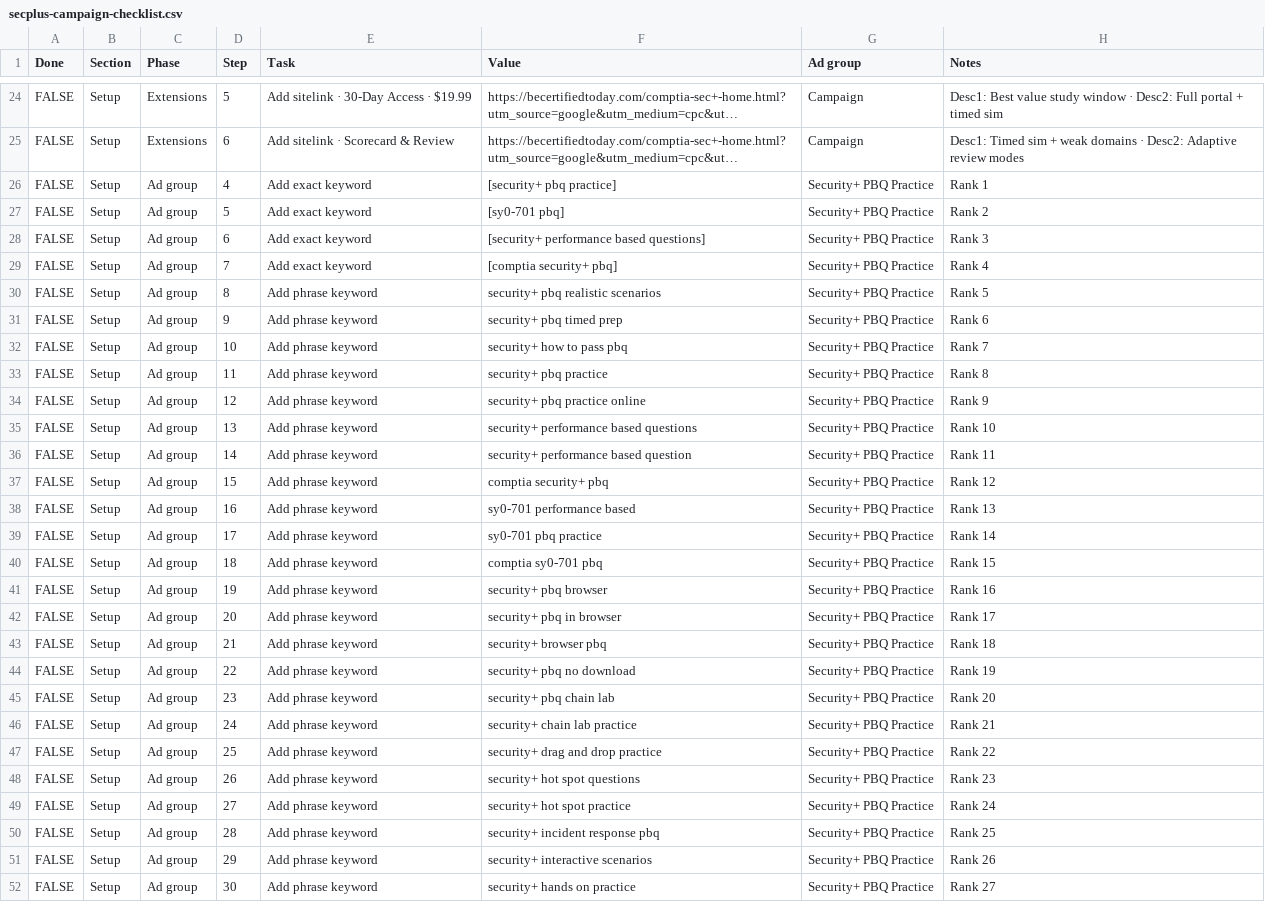
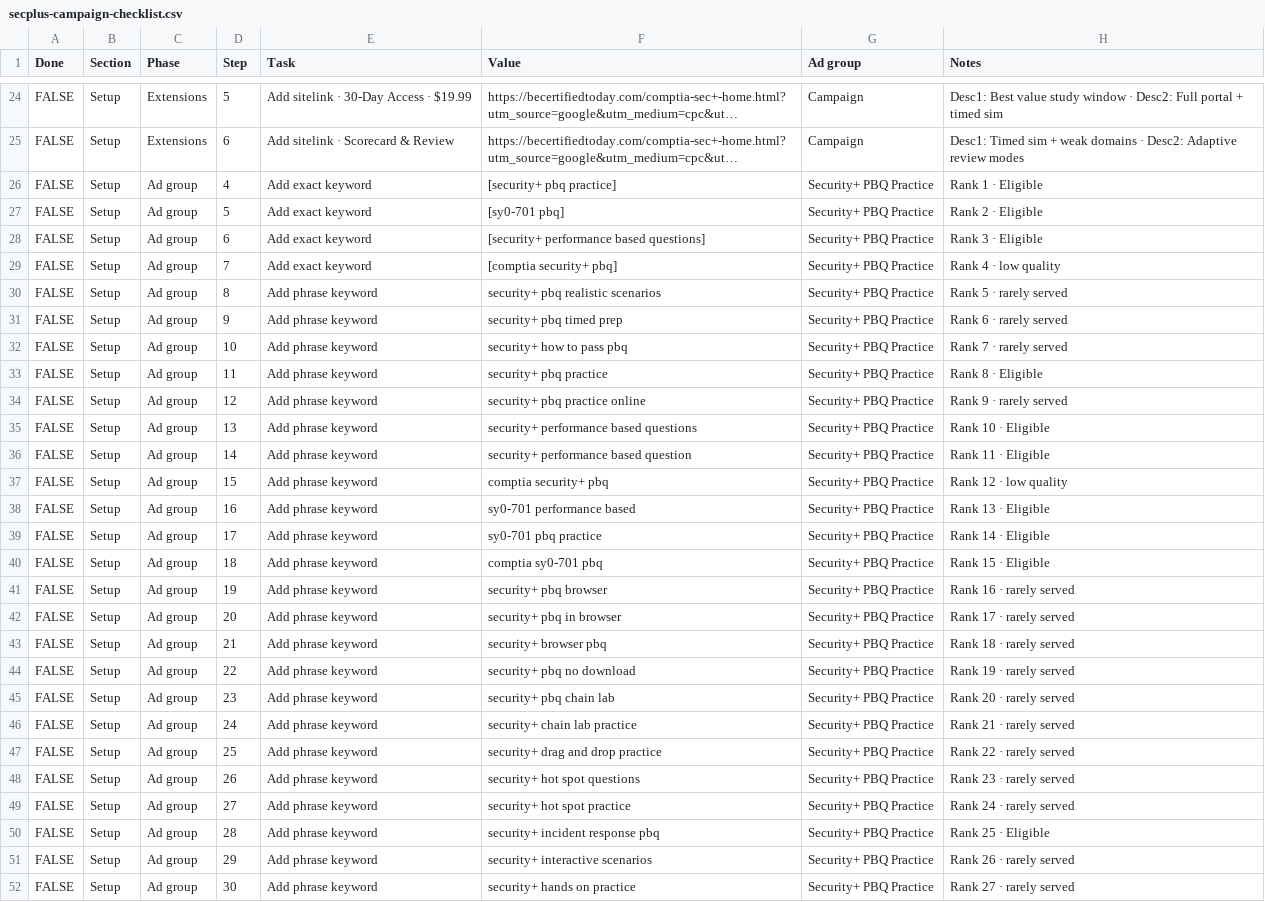
Before and after one commit to georgecwerbacher-sys/becertifiedtoday-main, a CSV file: marketing-research/Sec+ Campaign/secplus-campaign-checklist.csv, drawn as a sheet; only a part is shown, gaps mark what is left out; long unchanged cells end in …; the diff covers the shown part only; the diff names each change by its address in the sheet, - before the commit and + after, or states it on an @@ line.

```diff
--- a/marketing-research/Sec+ Campaign/secplus-campaign-checklist.csv
+++ b/marketing-research/Sec+ Campaign/secplus-campaign-checklist.csv
-H26 (Notes): Rank 1
+H26 (Notes): Rank 1 · Eligible
-H27 (Notes): Rank 2
+H27 (Notes): Rank 2 · Eligible
-H28 (Notes): Rank 3
+H28 (Notes): Rank 3 · Eligible
-H29 (Notes): Rank 4
+H29 (Notes): Rank 4 · low quality
-H30 (Notes): Rank 5
+H30 (Notes): Rank 5 · rarely served
-H31 (Notes): Rank 6
+H31 (Notes): Rank 6 · rarely served
-H32 (Notes): Rank 7
+H32 (Notes): Rank 7 · rarely served
-H33 (Notes): Rank 8
+H33 (Notes): Rank 8 · Eligible
-H34 (Notes): Rank 9
+H34 (Notes): Rank 9 · rarely served
-H35 (Notes): Rank 10
+H35 (Notes): Rank 10 · Eligible
-H36 (Notes): Rank 11
+H36 (Notes): Rank 11 · Eligible
-H37 (Notes): Rank 12
+H37 (Notes): Rank 12 · low quality
-H38 (Notes): Rank 13
+H38 (Notes): Rank 13 · Eligible
-H39 (Notes): Rank 14
+H39 (Notes): Rank 14 · Eligible
-H40 (Notes): Rank 15
+H40 (Notes): Rank 15 · Eligible
-H41 (Notes): Rank 16
+H41 (Notes): Rank 16 · rarely served
-H42 (Notes): Rank 17
+H42 (Notes): Rank 17 · rarely served
-H43 (Notes): Rank 18
+H43 (Notes): Rank 18 · rarely served
-H44 (Notes): Rank 19
+H44 (Notes): Rank 19 · rarely served
-H45 (Notes): Rank 20
+H45 (Notes): Rank 20 · rarely served
-H46 (Notes): Rank 21
+H46 (Notes): Rank 21 · rarely served
-H47 (Notes): Rank 22
+H47 (Notes): Rank 22 · rarely served
-H48 (Notes): Rank 23
+H48 (Notes): Rank 23 · rarely served
-H49 (Notes): Rank 24
+H49 (Notes): Rank 24 · rarely served
-H50 (Notes): Rank 25
+H50 (Notes): Rank 25 · Eligible
-H51 (Notes): Rank 26
+H51 (Notes): Rank 26 · rarely served
-H52 (Notes): Rank 27
+H52 (Notes): Rank 27 · rarely served
```
Also changed, not shown: 40 edited cells elsewhere in this file, marketing-research/Sec+ Campaign/secplus-keywords.csv, 5 other files.
